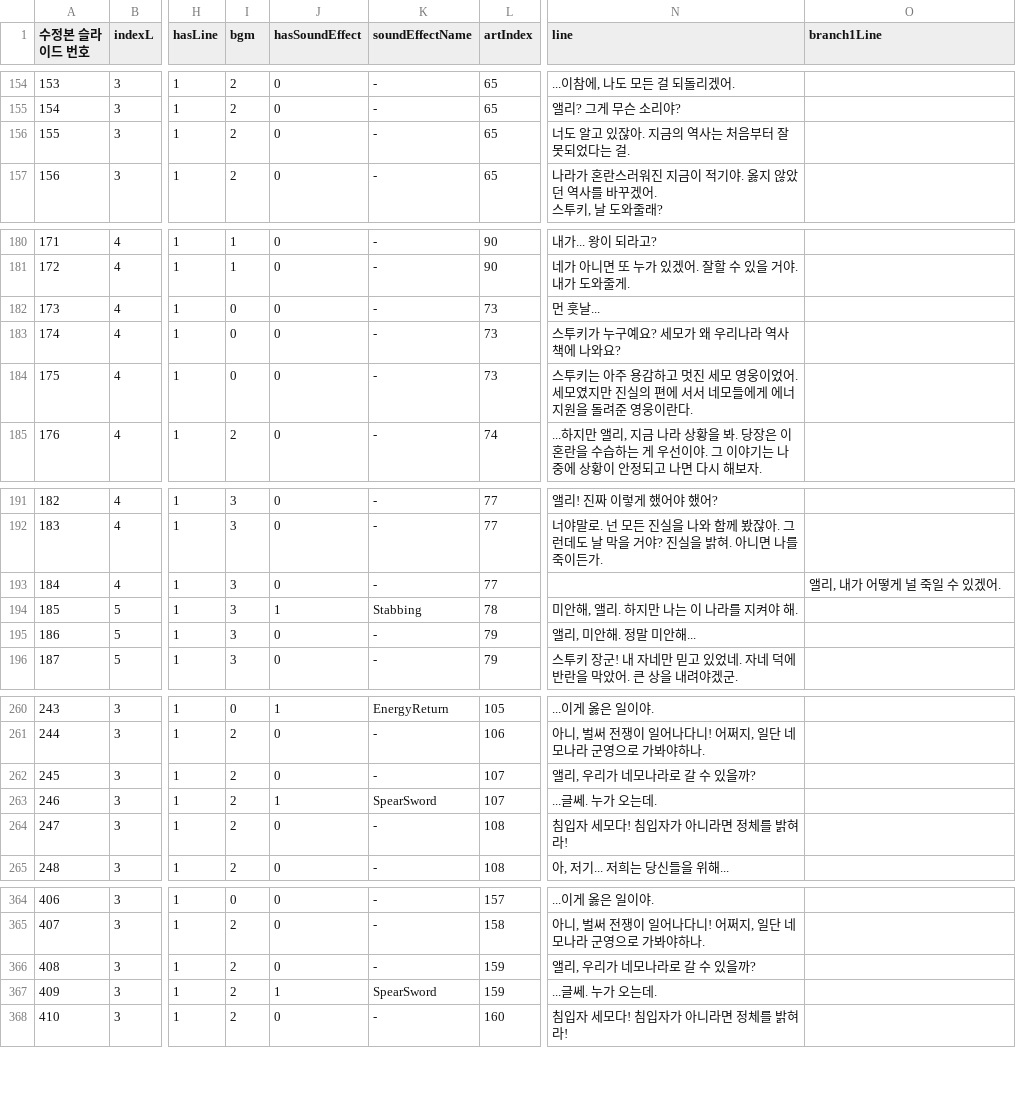
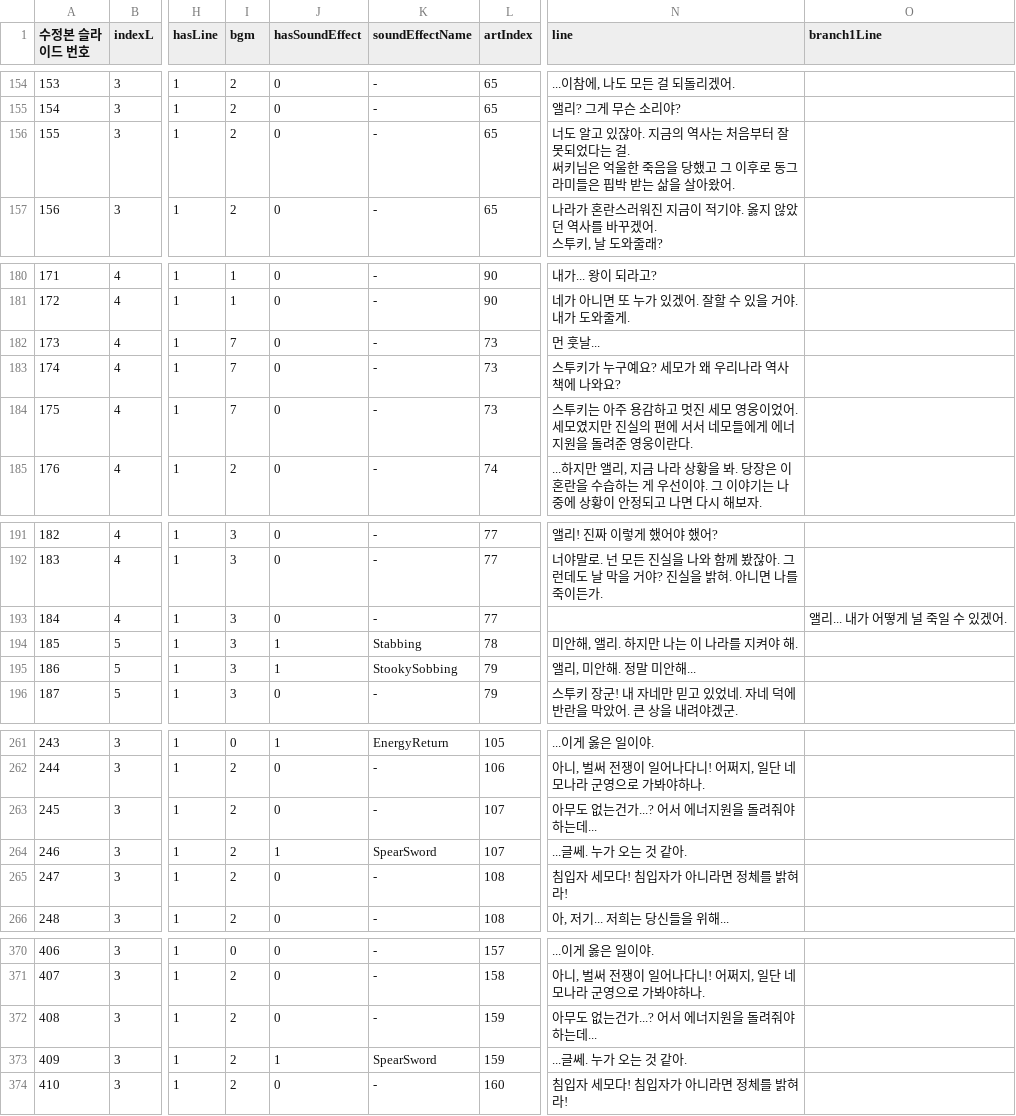
Before and after one commit to irenelynnq/2020instell_HERO, a CSV file: assets/data/heroSceneData.csv, drawn as a sheet; only a part is shown, gaps mark what is left out; addresses are those after the commit; ↵ is a line break in a cell; the diff covers the shown part only; the diff names each change by its address in the sheet, - before the commit and + after, or states it on an @@ line.

```diff
--- a/assets/data/heroSceneData.csv
+++ b/assets/data/heroSceneData.csv
-N156 (line): …는 걸.
+N156 (line): …는 걸. ↵ 써키님은 억울한 죽음을 당했고 그 이후로 동그라미들은 핍박 받는 삶을 살아왔어.
-I182:I184 (bgm): 0
+I182:I184 (bgm): 7
-O193 (branch1Line): 앨리, 내가 어떻게 널 죽일 수 있겠어.
+O193 (branch1Line): 앨리... 내가 어떻게 널 죽일 수 있겠어.
-J195 (hasSoundEffect): 0
+J195 (hasSoundEffect): 1
-K195 (soundEffectName): -
+K195 (soundEffectName): StookySobbing
-N263 (line): 앨리, 우리가 네모나라로 갈 수 있을까?
+N263 (line): 아무도 없는건가...? 어서 에너지원을 돌려줘야하는데...
-N264 (line): ...글쎄. 누가 오는데.
+N264 (line): ...글쎄. 누가 오는 것 같아.
-N372 (line): 앨리, 우리가 네모나라로 갈 수 있을까?
+N372 (line): 아무도 없는건가...? 어서 에너지원을 돌려줘야하는데...
-N373 (line): ...글쎄. 누가 오는데.
+N373 (line): ...글쎄. 누가 오는 것 같아.
```
Also changed, not shown: 6 added rows, 67 edited cells and row numbers in column A elsewhere in this file.
